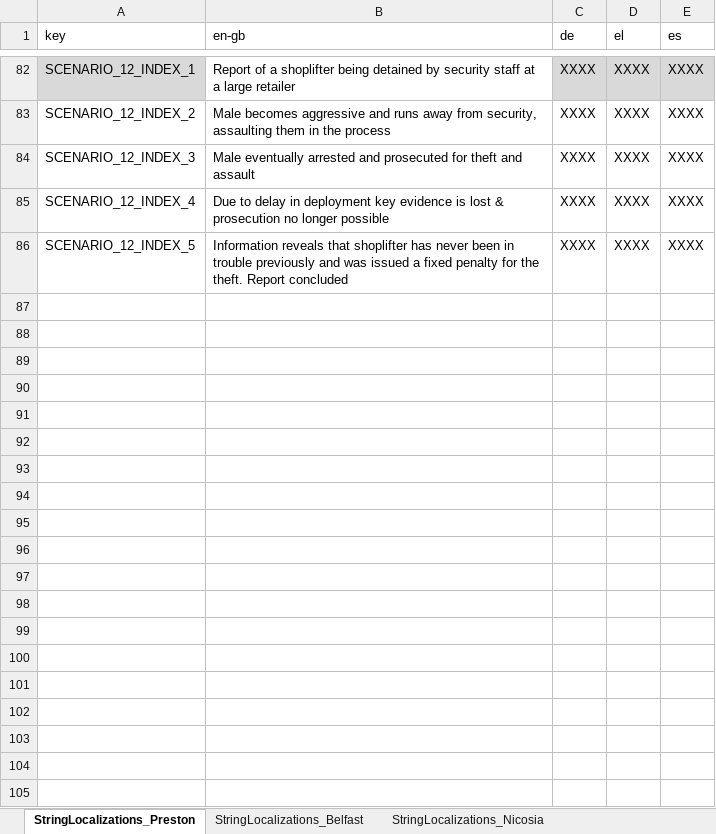
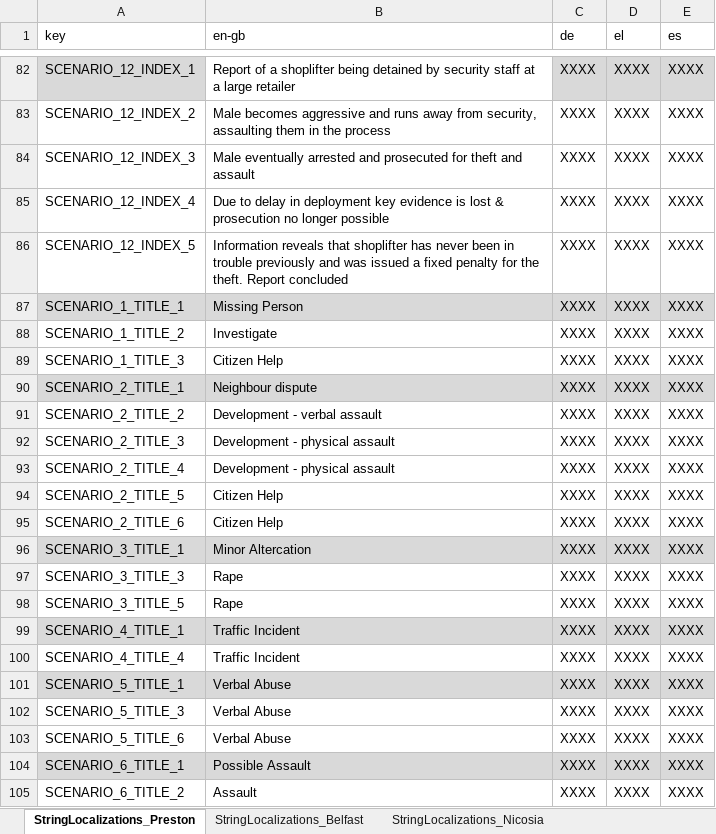
Before and after one commit to FelixWentworth/ResourceForce, an Excel workbook: Assets/Resources/StringFile.xlsx, sheet StringLocalizations_Preston, drawn as a sheet; only a part is shown, gaps mark what is left out; values as stored, in another font and other column widths than the file's, no borders; the diff covers the shown part only; the diff names each change by its address in the sheet, - before the commit and + after, or states it on an @@ line.

Commit message:
remove tutorial screenshot and reuse game assets instead Localize scenario titles

```diff
--- a/Assets/Resources/StringFile.xlsx (sheet StringLocalizations_Preston)
+++ b/Assets/Resources/StringFile.xlsx (sheet StringLocalizations_Preston)
+row 87: SCENARIO_1_TITLE_1 | Missing Person | XXXX | XXXX | XXXX
+row 88: SCENARIO_1_TITLE_2 | Investigate | XXXX | XXXX | XXXX
+row 89: SCENARIO_1_TITLE_3 | Citizen Help | XXXX | XXXX | XXXX
+row 90: SCENARIO_2_TITLE_1 | Neighbour dispute | XXXX | XXXX | XXXX
+row 91: SCENARIO_2_TITLE_2 | Development - verbal assault | XXXX | XXXX | XXXX
+row 92: SCENARIO_2_TITLE_3 | Development - physical assault | XXXX | XXXX | XXXX
+row 93: SCENARIO_2_TITLE_4 | Development - physical assault | XXXX | XXXX | XXXX
+row 94: SCENARIO_2_TITLE_5 | Citizen Help | XXXX | XXXX | XXXX
+row 95: SCENARIO_2_TITLE_6 | Citizen Help | XXXX | XXXX | XXXX
+row 96: SCENARIO_3_TITLE_1 | Minor Altercation | XXXX | XXXX | XXXX
+row 97: SCENARIO_3_TITLE_3 | Rape | XXXX | XXXX | XXXX
+row 98: SCENARIO_3_TITLE_5 | Rape | XXXX | XXXX | XXXX
+row 99: SCENARIO_4_TITLE_1 | Traffic Incident | XXXX | XXXX | XXXX
+row 100: SCENARIO_4_TITLE_4 | Traffic Incident | XXXX | XXXX | XXXX
+row 101: SCENARIO_5_TITLE_1 | Verbal Abuse | XXXX | XXXX | XXXX
+row 102: SCENARIO_5_TITLE_3 | Verbal Abuse | XXXX | XXXX | XXXX
+row 103: SCENARIO_5_TITLE_6 | Verbal Abuse | XXXX | XXXX | XXXX
+row 104: SCENARIO_6_TITLE_1 | Possible Assault | XXXX | XXXX | XXXX
+row 105: SCENARIO_6_TITLE_2 | Assault | XXXX | XXXX | XXXX
```
Also changed, not shown: 24 added rows elsewhere in this sheet, sheet StringLocalizations_Valencia, sheet StringLocalizations_Nicosia, sheet StringLocalizations_Belfast, sheet StringLocalizations_BasicText, Assets/Resources/RFScenarios/Valencia/AllValenciaScenarios.xlsx, 19 other files.
